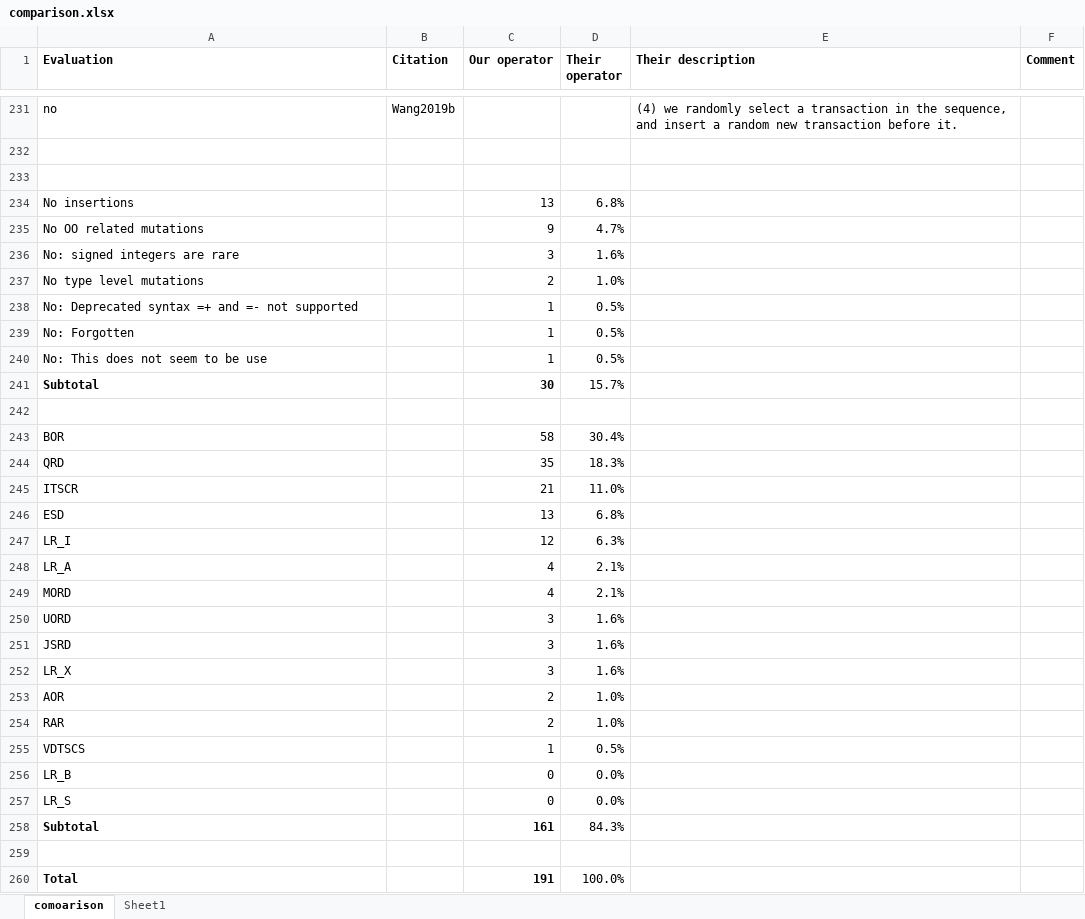
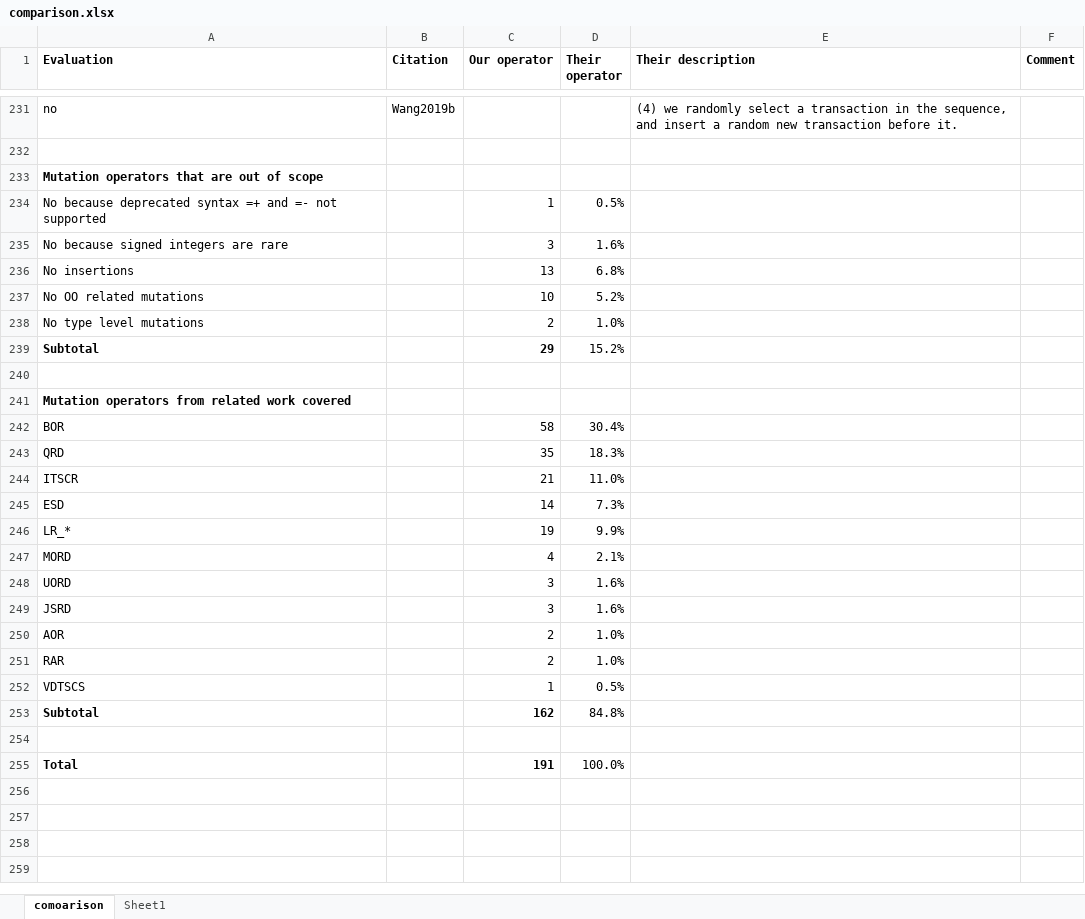
Before and after one commit to pieterhartel/Mutation-at-scale, an Excel workbook: comparison.xlsx, sheet comoarison, drawn as a sheet; only a part is shown, gaps mark what is left out; values as stored, in another font and other column widths than the file's, no borders; removed rows and columns are numbered as before the commit, all else as after; the diff covers the shown part only; the diff names each change by its address in the sheet, - before the commit and + after, or states it on an @@ line.

Commit message:
README & comparison.xlsx updated

```diff
--- a/comparison.xlsx (sheet comoarison)
+++ b/comparison.xlsx (sheet comoarison)
+row 233: Mutation operators that are out of scope
+row 234: No because deprecated syntax =+ and =- not supported |  | 1 | 0.5%
+row 235: No because signed integers are rare |  | 3 | 1.6%
@@ row 234 moved to row 236: No insertions @@
+row 237: No OO related mutations |  | 10 | 5.2%
@@ row 237 moved to row 238: No type level mutations @@
+row 239: Subtotal |  | 29 | 15.2%
-row 235: No OO related mutations |  | 9 | 4.7%
-row 236: No: signed integers are rare |  | 3 | 1.6%
-row 238: No: Deprecated syntax =+ and =- not supported |  | 1 | 0.5%
-row 239: No: Forgotten |  | 1 | 0.5%
-row 240: No: This does not seem to be use |  | 1 | 0.5%
-row 241: Subtotal |  | 30 | 15.7%
-A241 (Evaluation): (empty)
+A241 (Evaluation): Mutation operators from related work covered
-C245 (Our operator): 13
+C245 (Our operator): 14
-D245 (Their operator): 6.8%
+D245 (Their operator): 7.3%
-row 247: LR_I |  | 12 | 6.3%
-row 248: LR_A |  | 4 | 2.1%
+row 246: LR_* |  | 19 | 9.9%
-row 252: LR_X |  | 3 | 1.6%
-row 256: LR_B |  | 0 | 0.0%
-row 257: LR_S |  | 0 | 0.0%
-C253 (Our operator): 161
+C253 (Our operator): 162
-D253 (Their operator): 84.3%
+D253 (Their operator): 84.8%
```
Also changed, not shown: 9 edited cells elsewhere in this sheet, formulas that keep their value, 1 other file.
